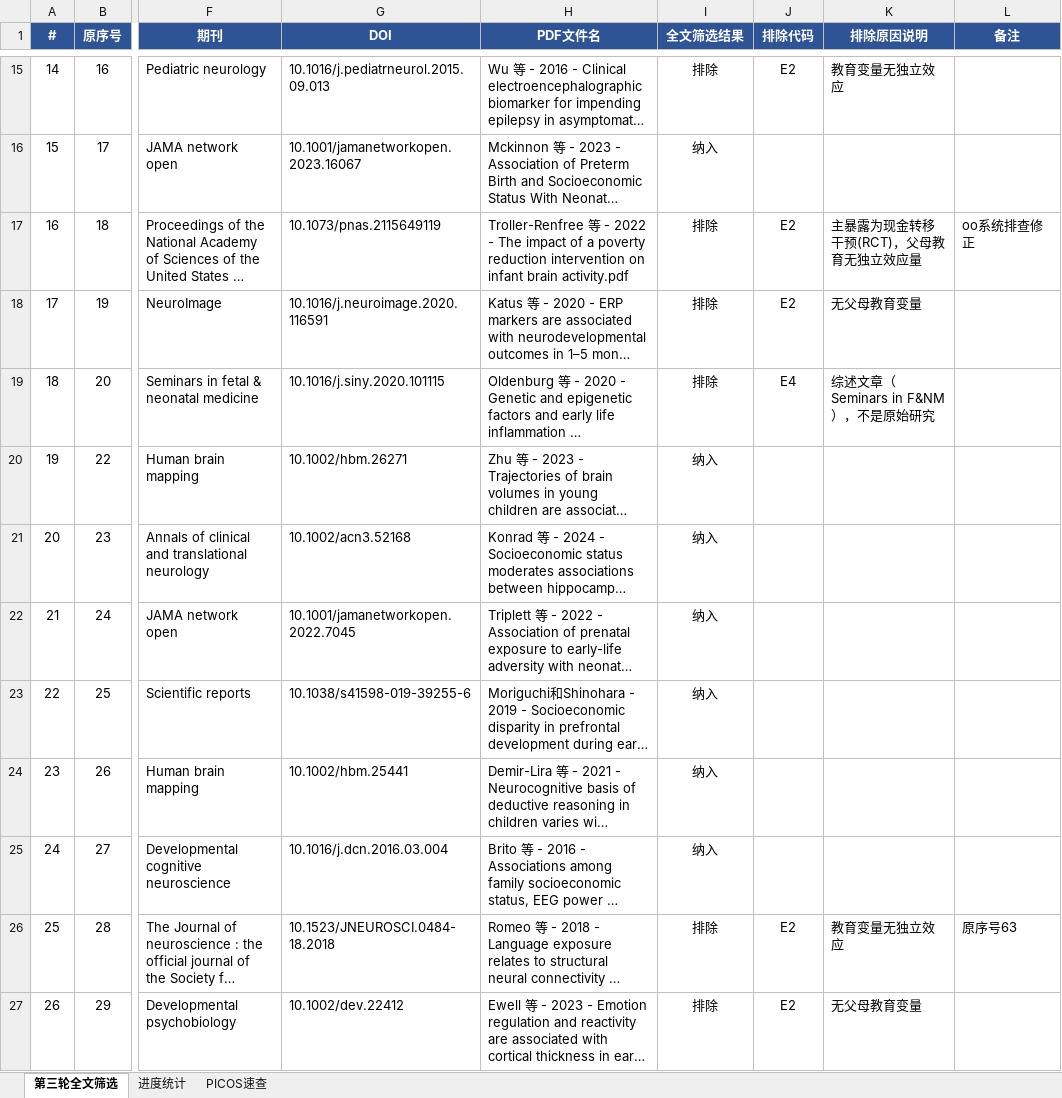
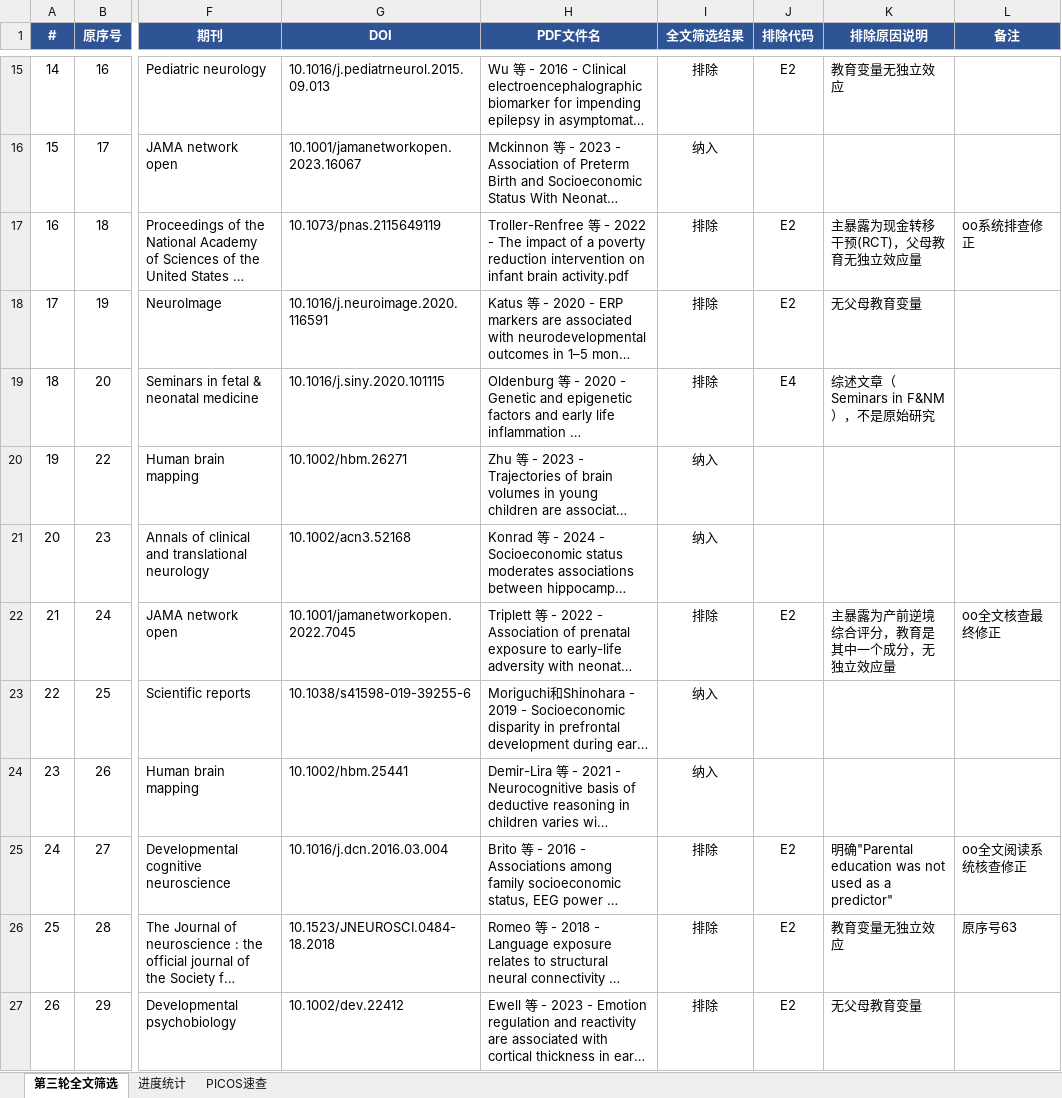
Before and after one commit to 007r007/meta-analysis-research, an Excel workbook: projects/paper-02/03-screen/数据_5_第三轮全文筛选.xlsx, sheet 第三轮全文筛选, drawn as a sheet; only a part is shown, gaps mark what is left out; long unchanged cells end in …; values as stored, in another font and other column widths than the file's, no borders; conditional formats not drawn; the diff covers the shown part only; the diff names each change by its address in the sheet, - before the commit and + after, or states it on an @@ line.

Commit message:
fix(paper-02): oo全文逐篇核查完成，严格执行方案A(父母教育独立效应)，最终纳入29篇，排除80篇

```diff
--- a/projects/paper-02/03-screen/数据_5_第三轮全文筛选.xlsx (sheet 第三轮全文筛选)
+++ b/projects/paper-02/03-screen/数据_5_第三轮全文筛选.xlsx (sheet 第三轮全文筛选)
-I22 (全文筛选结果): 纳入
+I22 (全文筛选结果): 排除
-J22 (排除代码): (empty)
+J22 (排除代码): E2
-K22 (排除原因说明): (empty)
+K22 (排除原因说明): 主暴露为产前逆境综合评分，教育是其中一个成分，无独立效应量
-L22 (备注): (empty)
+L22 (备注): oo全文核查最终修正
-I25 (全文筛选结果): 纳入
+I25 (全文筛选结果): 排除
-J25 (排除代码): (empty)
+J25 (排除代码): E2
-K25 (排除原因说明): (empty)
+K25 (排除原因说明): 明确"Parental education was not used as a predictor"
-L25 (备注): (empty)
+L25 (备注): oo全文阅读系统核查修正
```
Also changed, not shown: 144 edited cells elsewhere in this sheet.
